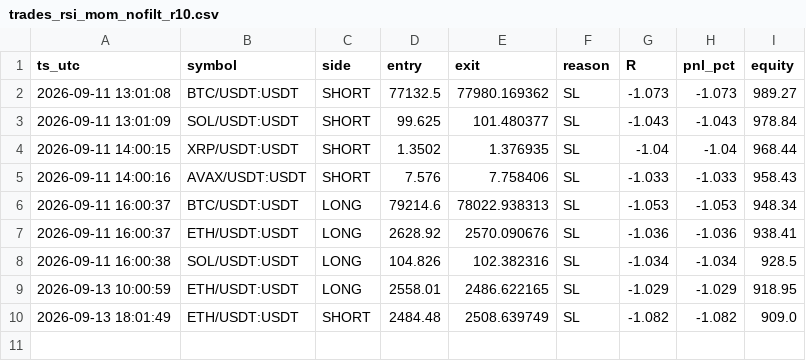
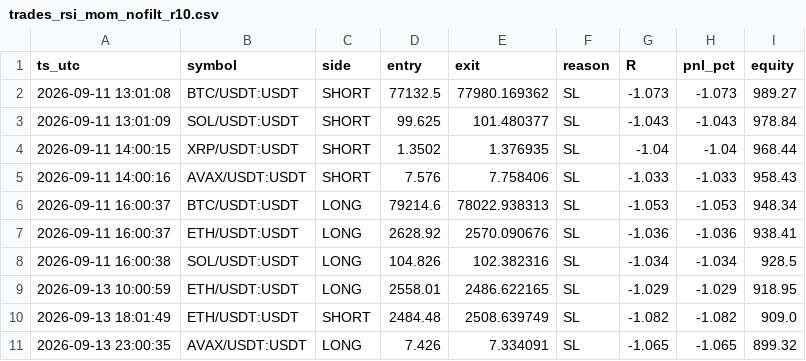
Before and after one commit to farazcheemaDev/forexbot, a CSV file: logs/trades_rsi_mom_nofilt_r10.csv, drawn as a sheet; the diff names each change by its address in the sheet, - before the commit and + after, or states it on an @@ line.

```diff
--- a/logs/trades_rsi_mom_nofilt_r10.csv
+++ b/logs/trades_rsi_mom_nofilt_r10.csv
+row 11: 2026-09-13 23:00:35 | AVAX/USDT:USDT | LONG | 7.426 | 7.334091 | SL | -1.065 | -1.065 | 899.32
```
Also changed, not shown: logs/maker_fills.csv, logs/xsp_marks.csv, 3 other files.
